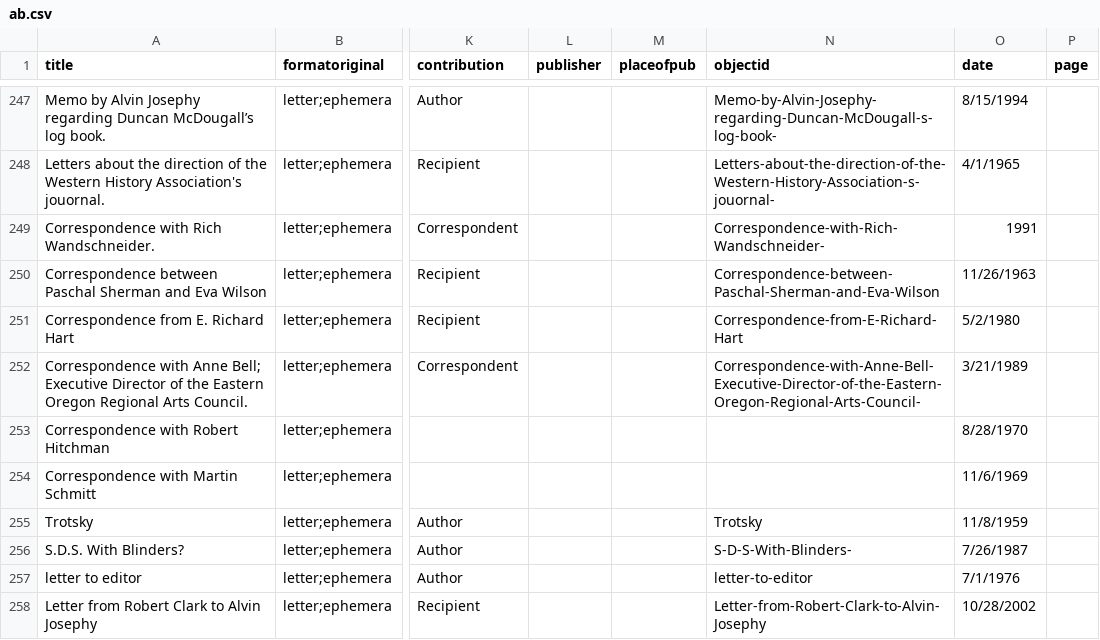
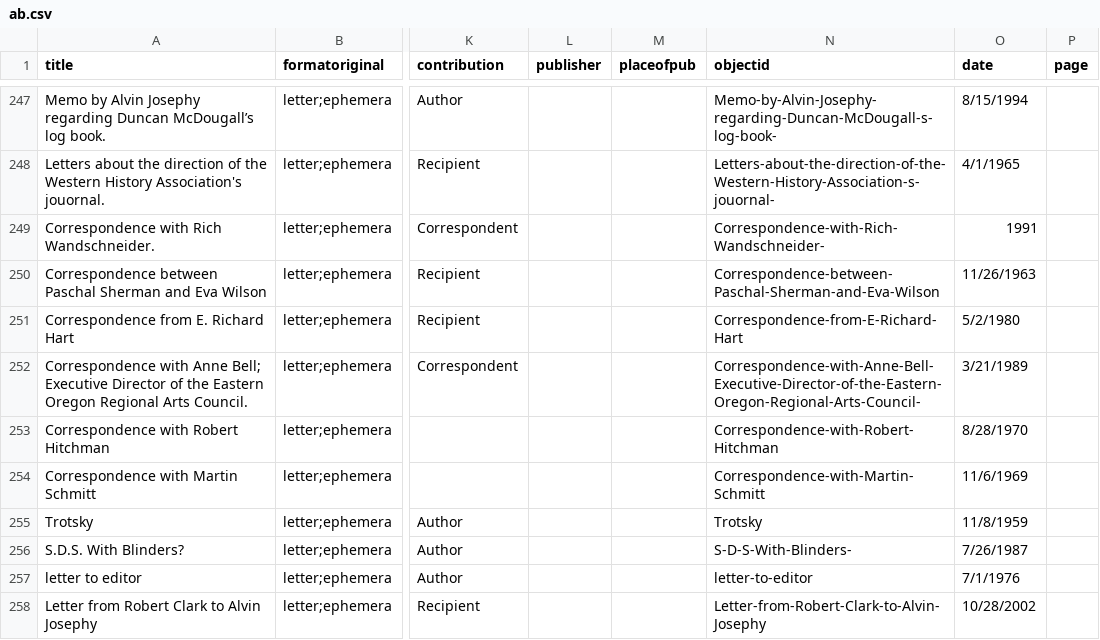
Before and after one commit to josephylibrary/annotatedjosephy, a CSV file: _data/ab.csv, drawn as a sheet; only a part is shown, gaps mark what is left out; the diff covers the shown part only; the diff names each change by its address in the sheet, - before the commit and + after, or states it on an @@ line.

Commit message:
Update ab.csv
Consolidated duplicate subjects, add objectid

```diff
--- a/_data/ab.csv
+++ b/_data/ab.csv
-N253 (objectid): (empty)
+N253 (objectid): Correspondence-with-Robert-Hitchman
-N254 (objectid): (empty)
+N254 (objectid): Correspondence-with-Martin-Schmitt
```
Also changed, not shown: 42 edited cells elsewhere in this file.
